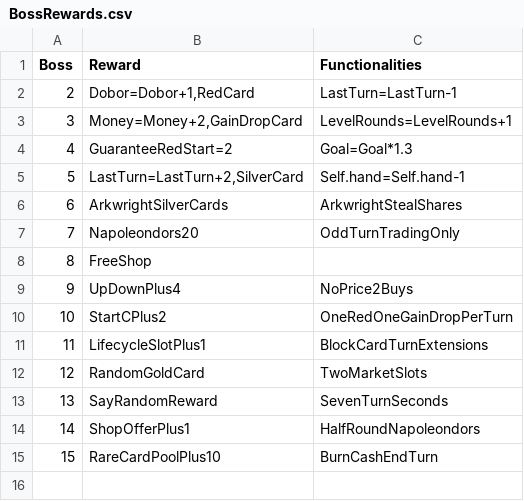
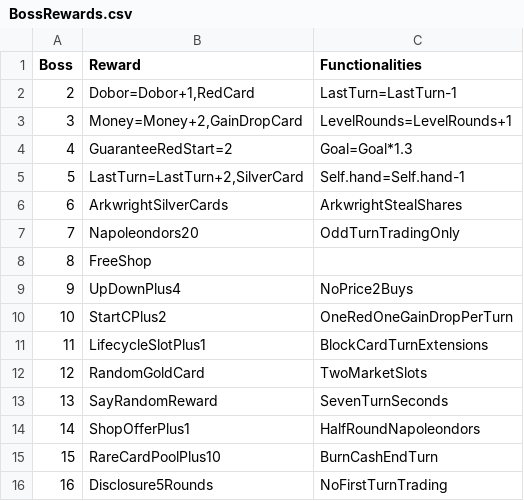
Before and after one commit to shishmanivan/Bressoles, a CSV file: BossRewards.csv, drawn as a sheet.

```diff
--- a/BossRewards.csv
+++ b/BossRewards.csv
@@ -15 +15,2 @@ Boss;Reward;Functionalities
 15;RareCardPoolPlus10;BurnCashEndTurn
+16;Disclosure5Rounds;NoFirstTurnTrading
```
Also changed, not shown: Cards.csv, Lang.csv, 38 other files.
